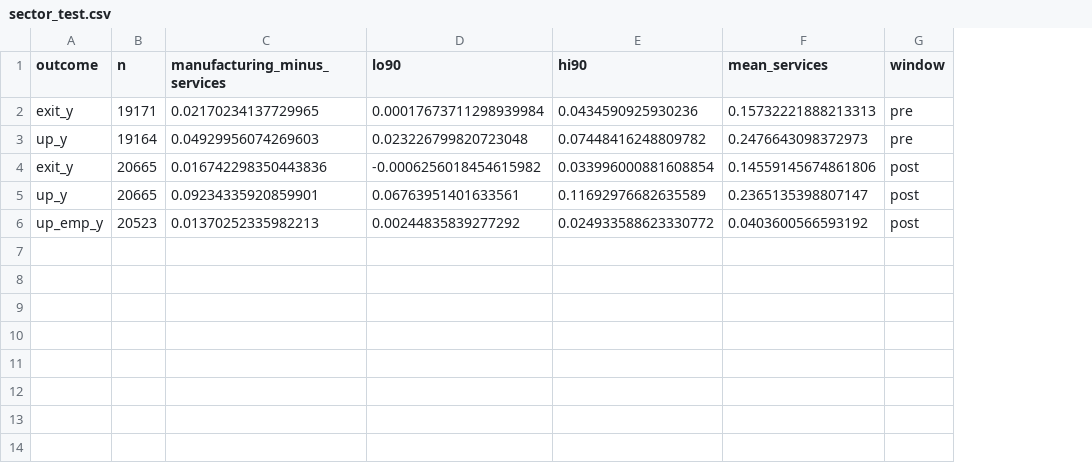
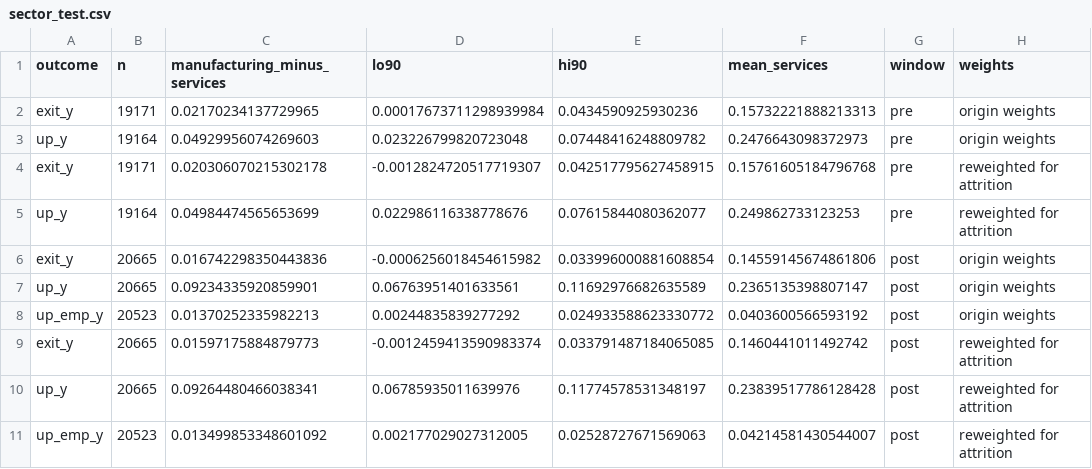
Before and after one commit to wanderdata/devtheory, a CSV file: empirics/output/enoe/sector_test.csv, drawn as a sheet; addresses are those after the commit; the diff names each change by its address in the sheet, - before the commit and + after, or states it on an @@ line.

```diff
--- a/empirics/output/enoe/sector_test.csv
+++ b/empirics/output/enoe/sector_test.csv
+column H (weights), rows 2-3: origin weights | origin weights; rows 6-8: all origin weights
+row 4: exit_y | 19171 | 0.020306070215302178 | -0.0012824720517719307 | 0.042517795627458915 | 0.15761605184796768 | pre | reweighted for attrition
+row 5: up_y | 19164 | 0.04984474565653699 | 0.022986116338778676 | 0.07615844080362077 | 0.249862733123253 | pre | reweighted for attrition
+row 9: exit_y | 20665 | 0.01597175884879773 | -0.0012459413590983374 | 0.033791487184065085 | 0.1460441011492742 | post | reweighted for attrition
+row 10: up_y | 20665 | 0.09264480466038341 | 0.06785935011639976 | 0.11774578531348197 | 0.23839517786128428 | post | reweighted for attrition
+row 11: up_emp_y | 20523 | 0.013499853348601092 | 0.002177029027312005 | 0.02528727671569063 | 0.04214581430544007 | post | reweighted for attrition
```
Also changed, not shown: empirics/output/enoe/decomposition.csv, empirics/output/enoe/rates_job.csv, 18 other files.
